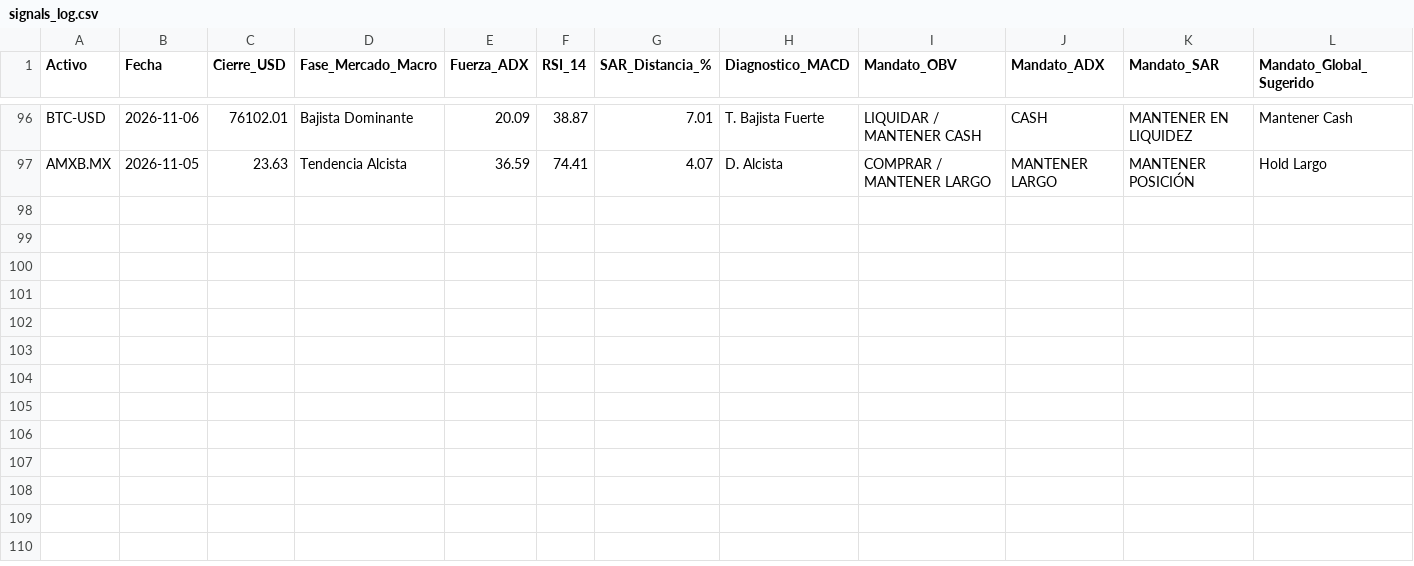
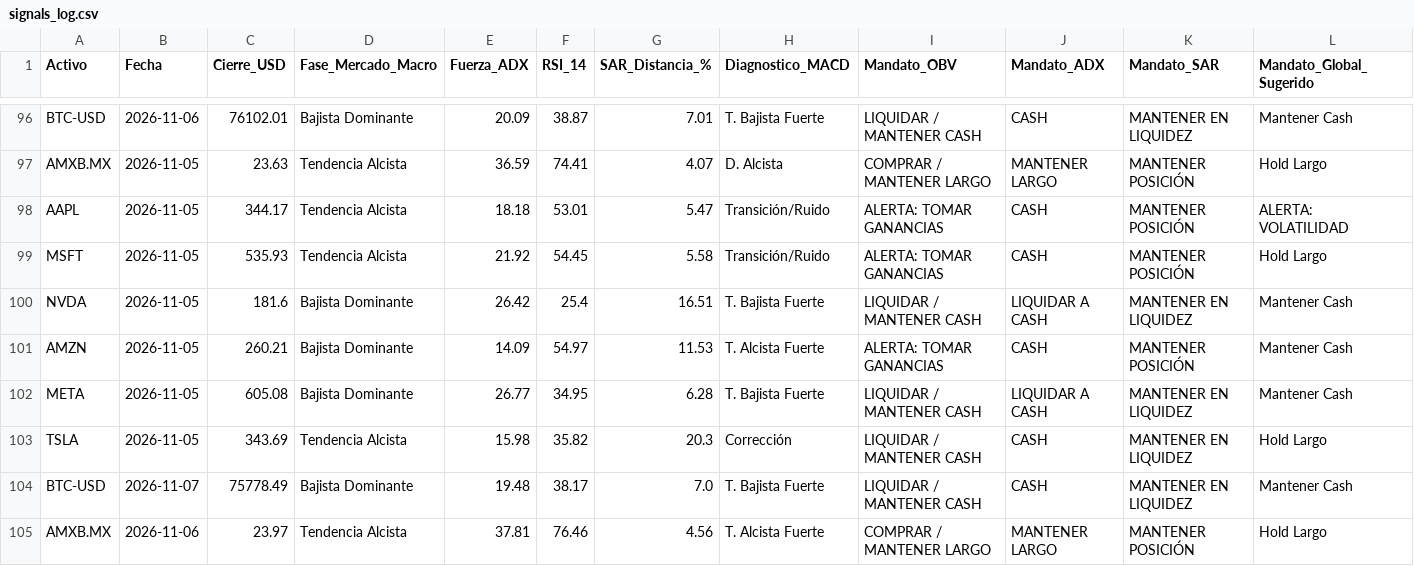
Before and after one commit to jans101194/trading_quant_system, a CSV file: data/signals_log.csv, drawn as a sheet; only a part is shown, gaps mark what is left out.

```diff
--- a/data/signals_log.csv
+++ b/data/signals_log.csv
@@ -97 +97,9 @@ BTC-USD,2026-11-06,76102.01,Bajista Dominante,20.09,38.87,7.01,T. Bajista Fuerte
 AMXB.MX,2026-11-05,23.63,Tendencia Alcista,36.59,74.41,4.07,D. Alcista,COMPRAR / MANTENER LARGO,MANTENER LARGO,MANTENER POSICIÓN,Hold Largo
+AAPL,2026-11-05,344.17,Tendencia Alcista,18.18,53.01,5.47,Transición/Ruido,ALERTA: TOMAR GANANCIAS,CASH,MANTENER POSICIÓN,ALERTA: VOLATILIDAD
+MSFT,2026-11-05,535.93,Tendencia Alcista,21.92,54.45,5.58,Transición/Ruido,ALERTA: TOMAR GANANCIAS,CASH,MANTENER POSICIÓN,Hold Largo
+NVDA,2026-11-05,181.6,Bajista Dominante,26.42,25.4,16.51,T. Bajista Fuerte,LIQUIDAR / MANTENER CASH,LIQUIDAR A CASH,MANTENER EN LIQUIDEZ,Mantener Cash
+AMZN,2026-11-05,260.21,Bajista Dominante,14.09,54.97,11.53,T. Alcista Fuerte,ALERTA: TOMAR GANANCIAS,CASH,MANTENER POSICIÓN,Mantener Cash
+META,2026-11-05,605.08,Bajista Dominante,26.77,34.95,6.28,T. Bajista Fuerte,LIQUIDAR / MANTENER CASH,LIQUIDAR A CASH,MANTENER EN LIQUIDEZ,Mantener Cash
+TSLA,2026-11-05,343.69,Tendencia Alcista,15.98,35.82,20.3,Corrección,LIQUIDAR / MANTENER CASH,CASH,MANTENER EN LIQUIDEZ,Hold Largo
+BTC-USD,2026-11-07,75778.49,Bajista Dominante,19.48,38.17,7.0,T. Bajista Fuerte,LIQUIDAR / MANTENER CASH,CASH,MANTENER EN LIQUIDEZ,Mantener Cash
+AMXB.MX,2026-11-06,23.97,Tendencia Alcista,37.81,76.46,4.56,T. Alcista Fuerte,COMPRAR / MANTENER LARGO,MANTENER LARGO,MANTENER POSICIÓN,Hold Largo
```
Also changed, not shown: 1 other file.
